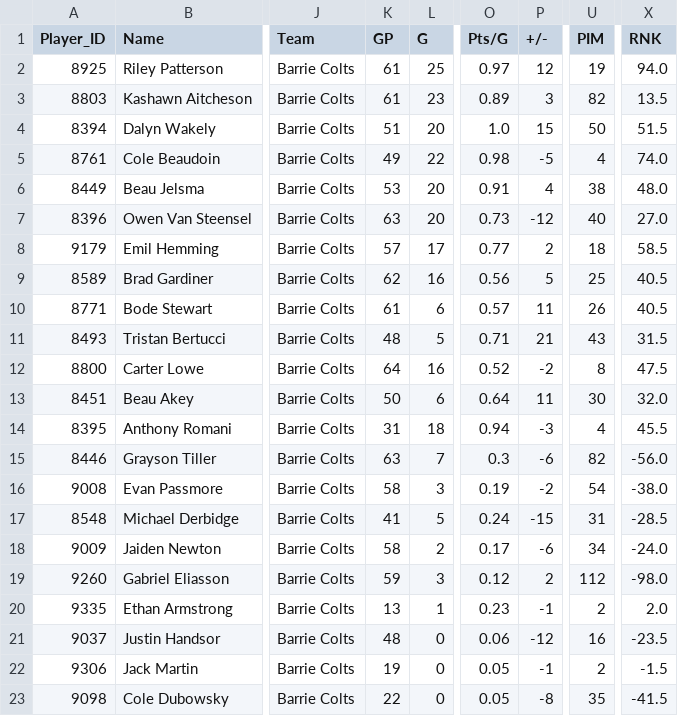
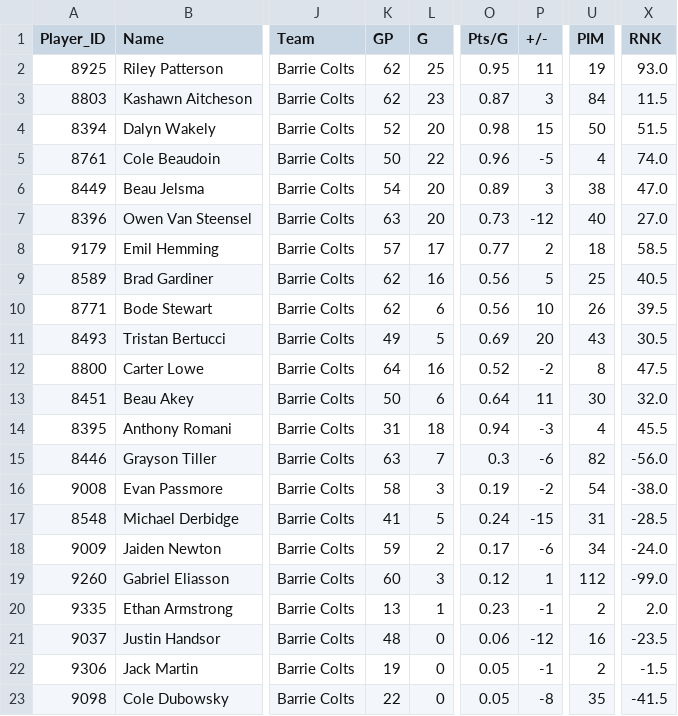
Before and after one commit to NoahCornish/ohlpredictor, a CSV file: docs/OHL_STATS/Barrie_Colts.csv, drawn as a sheet; only a part is shown, gaps mark what is left out; the diff names each change by its address in the sheet, - before the commit and + after, or states it on an @@ line.

```diff
--- a/docs/OHL_STATS/Barrie_Colts.csv
+++ b/docs/OHL_STATS/Barrie_Colts.csv
-K2:K3 (GP): 61
+K2:K3 (GP): 62
-O2 (Pts/G): 0.97
+O2 (Pts/G): 0.95
-P2 (+/-): 12
+P2 (+/-): 11
-X2 (RNK): 94.0
+X2 (RNK): 93.0
-O3 (Pts/G): 0.89
+O3 (Pts/G): 0.87
-U3 (PIM): 82
+U3 (PIM): 84
-X3 (RNK): 13.5
+X3 (RNK): 11.5
-K4 (GP): 51
+K4 (GP): 52
-O4 (Pts/G): 1.0
+O4 (Pts/G): 0.98
-K5 (GP): 49
+K5 (GP): 50
-O5 (Pts/G): 0.98
+O5 (Pts/G): 0.96
-K6 (GP): 53
+K6 (GP): 54
-O6 (Pts/G): 0.91
+O6 (Pts/G): 0.89
-P6 (+/-): 4
+P6 (+/-): 3
-X6 (RNK): 48.0
+X6 (RNK): 47.0
-K10 (GP): 61
+K10 (GP): 62
-O10 (Pts/G): 0.57
+O10 (Pts/G): 0.56
-P10 (+/-): 11
+P10 (+/-): 10
-X10 (RNK): 40.5
+X10 (RNK): 39.5
-K11 (GP): 48
+K11 (GP): 49
-O11 (Pts/G): 0.71
+O11 (Pts/G): 0.69
-P11 (+/-): 21
+P11 (+/-): 20
-X11 (RNK): 31.5
+X11 (RNK): 30.5
-K18 (GP): 58
+K18 (GP): 59
-K19 (GP): 59
+K19 (GP): 60
-P19 (+/-): 2
+P19 (+/-): 1
-X19 (RNK): -98.0
+X19 (RNK): -99.0
```
Also changed, not shown: docs/OHL_STATS/Flint_Firebirds.csv, docs/OHL_STATS/Kitchener_Rangers.csv, 54 other files.
